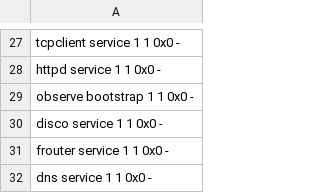
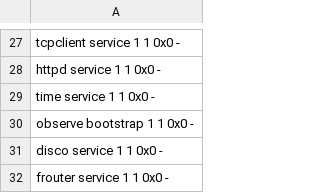
Before and after one commit to FrodeRanders/charlotte-os, a TSV file: crates/catten-services/artifact-policy.tsv, drawn as a sheet; only a part is shown, gaps mark what is left out; the shorter side is filled out with more unchanged rows.

Commit message:
Add UTC service and owned userspace resources
Start standard networking and time synchronization by default, add the internal time protocol and persistent drift handling, and document the runner behavior. Extend catten-rt with ownership-aware receive and reply APIs, migrate reference services and clients, and codify the resource rules in AGENTS.md and the developer guides.

```diff
--- a/crates/catten-services/artifact-policy.tsv
+++ b/crates/catten-services/artifact-policy.tsv
@@ -28,2 +28,3 @@ tcpclient          service     1       1        0x0   -
 httpd              service     1       1        0x0   -
+time               service     1       1        0x0   -
 observe            bootstrap   1       1        0x0   -
```
Also changed, not shown: 51 other files.
